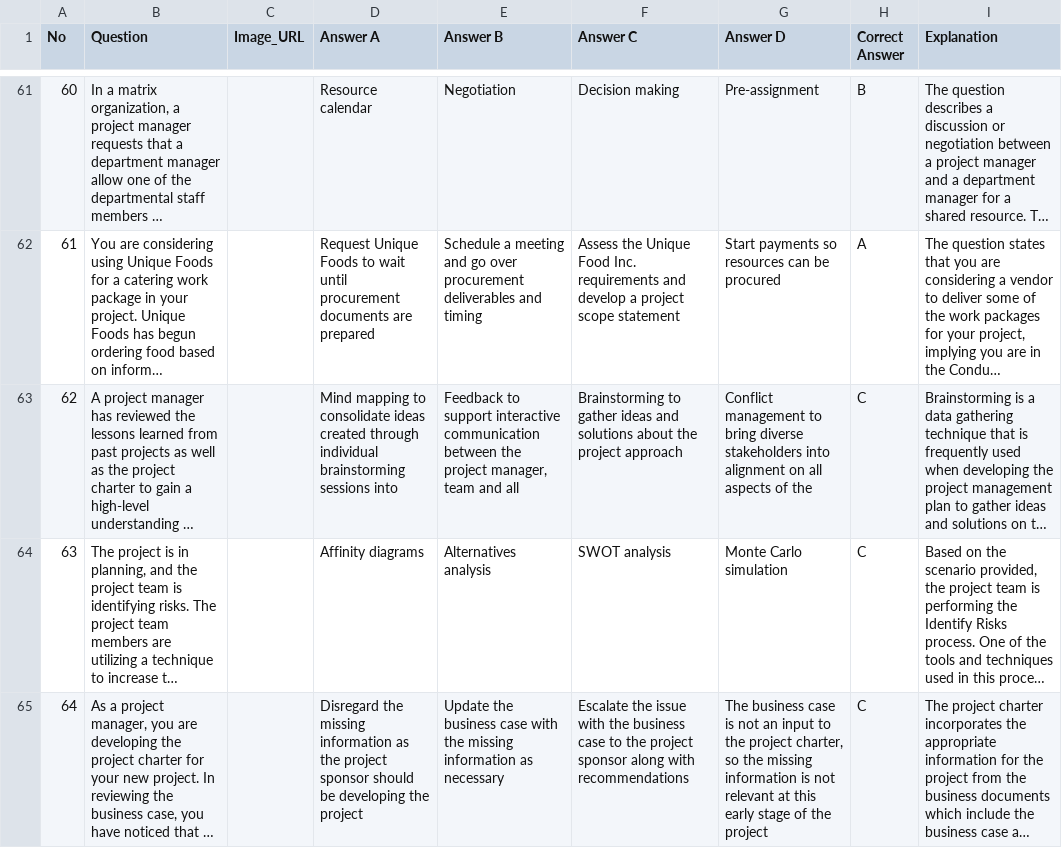
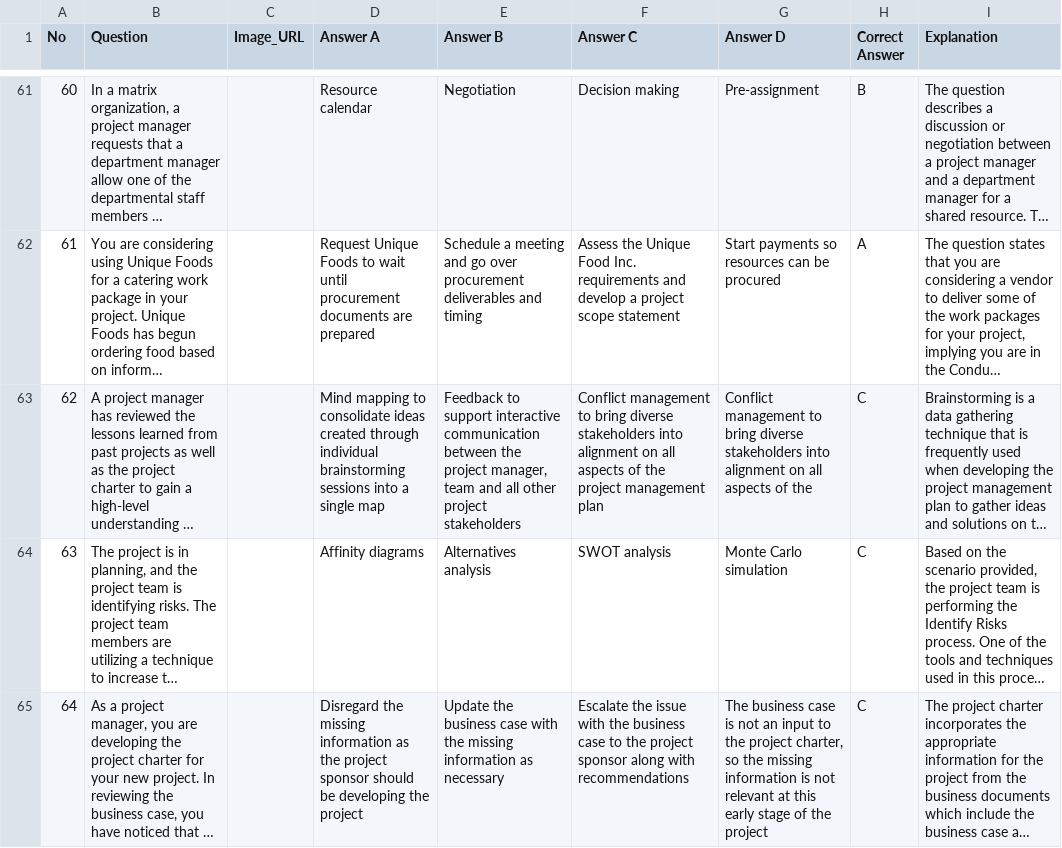
Before and after one commit to tiensu/pmp_study_app, a CSV file: pdf_to_csv/csv/PMP_Exam_Simulator_05_(1-200).csv, drawn as a sheet; only a part is shown, gaps mark what is left out; long unchanged cells end in …; the diff covers the shown part only; the diff names each change by its address in the sheet, - before the commit and + after, or states it on an @@ line.

```diff
--- a/pdf_to_csv/csv/PMP_Exam_Simulator_05_(1-200).csv
+++ b/pdf_to_csv/csv/PMP_Exam_Simulator_05_(1-200).csv
-D63 (Answer A): …sessions into
+D63 (Answer A): …sessions into a single map
-E63 (Answer B): …and all
+E63 (Answer B): …and all other project stakeholders
-F63 (Answer C): Brainstorming to gather ideas and solutions about the project approach
+F63 (Answer C): Conflict management to bring diverse stakeholders into alignment on all aspects of the project management plan
```
Also changed, not shown: 7 edited cells elsewhere in this file, 1 other file.
